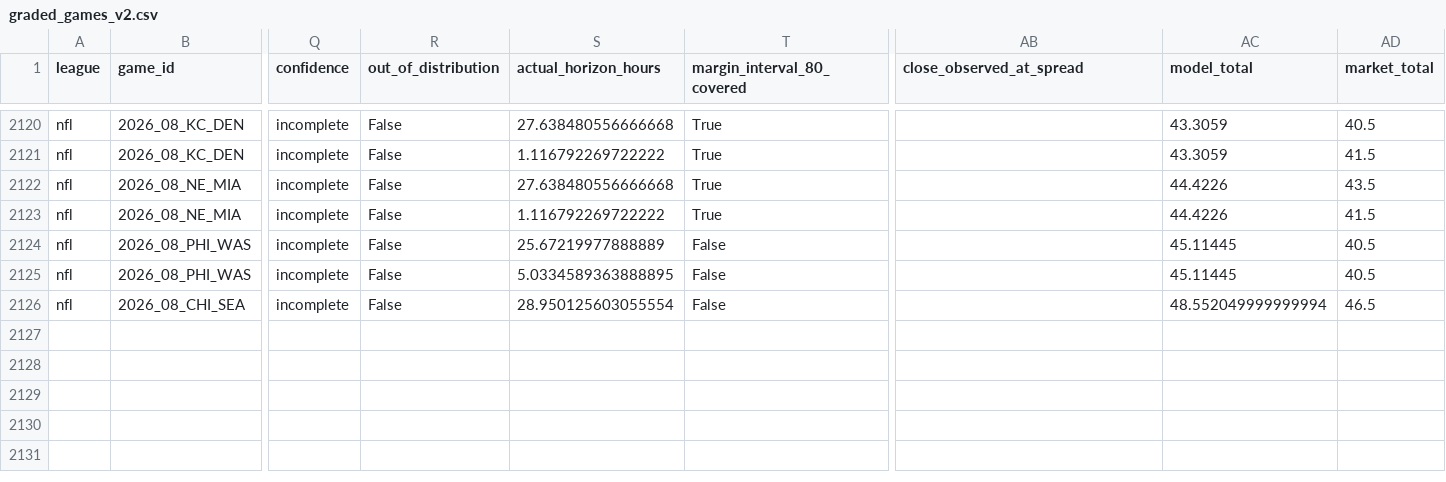
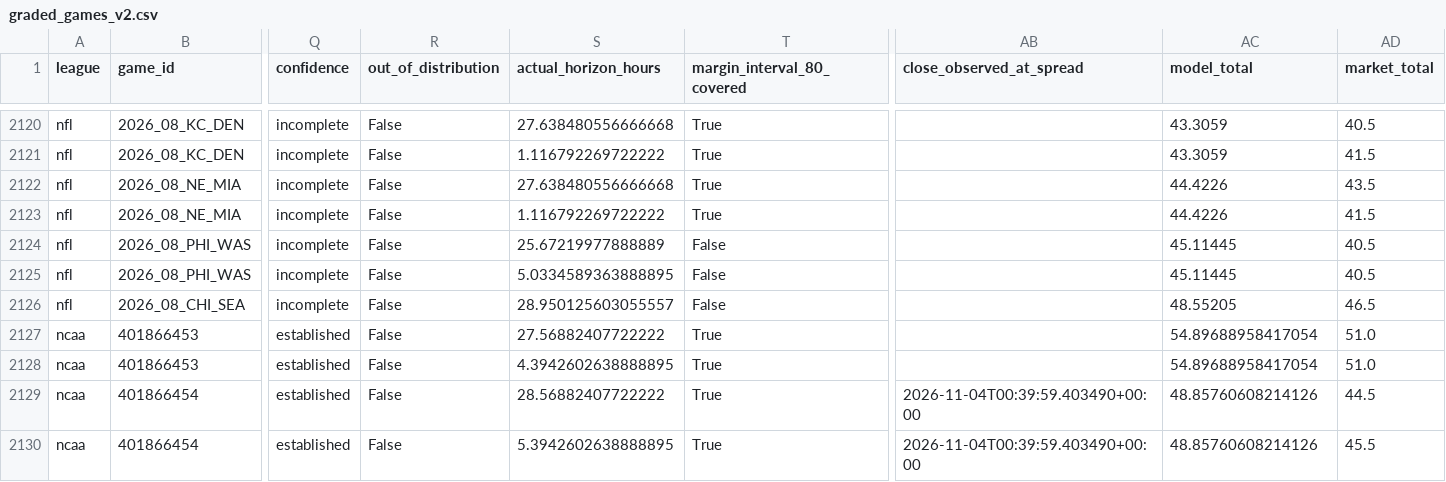
Before and after one commit to grantmelton30/fourth-down-forecast, a CSV file: data/internal/graded_games_v2.csv, drawn as a sheet; only a part is shown, gaps mark what is left out; rows hold the shown columns only; the diff names each change by its address in the sheet, - before the commit and + after, or states it on an @@ line.

```diff
--- a/data/internal/graded_games_v2.csv
+++ b/data/internal/graded_games_v2.csv
-S2126 (actual_horizon_hours): 28.950125603055554
+S2126 (actual_horizon_hours): 28.950125603055557
-AC2126 (model_total): 48.552049999999994
+AC2126 (model_total): 48.55205
+row 2127: ncaa | 401866453 | established | False | 27.56882407722222 | True |  | 54.89688958417054 | 51.0
+row 2128: ncaa | 401866453 | established | False | 4.3942602638888895 | True |  | 54.89688958417054 | 51.0
+row 2129: ncaa | 401866454 | established | False | 28.56882407722222 | True | 2026-11-04T00:39:59.403490+00:00 | 48.85760608214126 | 44.5
+row 2130: ncaa | 401866454 | established | False | 5.3942602638888895 | True | 2026-11-04T00:39:59.403490+00:00 | 48.85760608214126 | 45.5
```
Also changed, not shown: ncaa-model/data/p1_log.csv, 2 other files.
